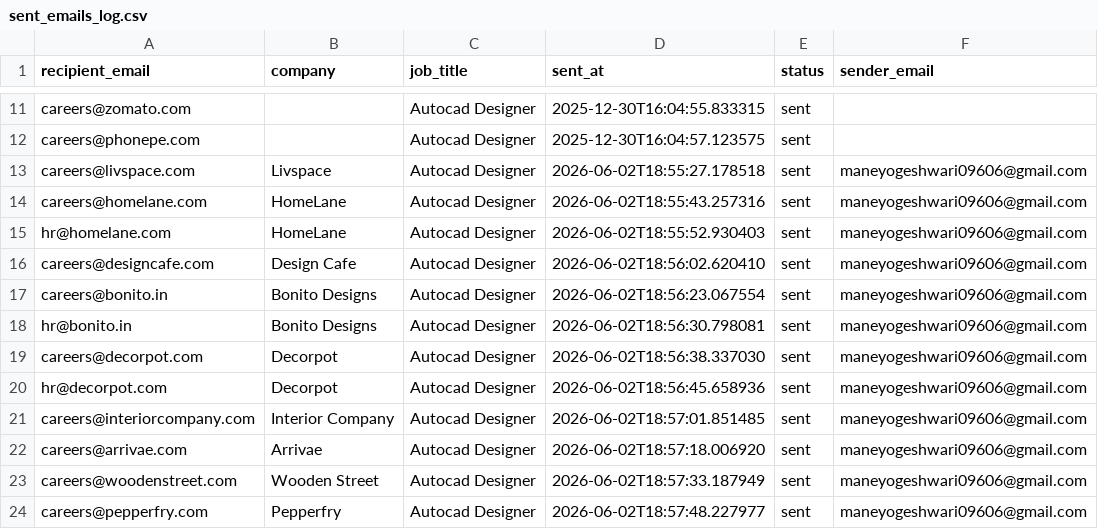
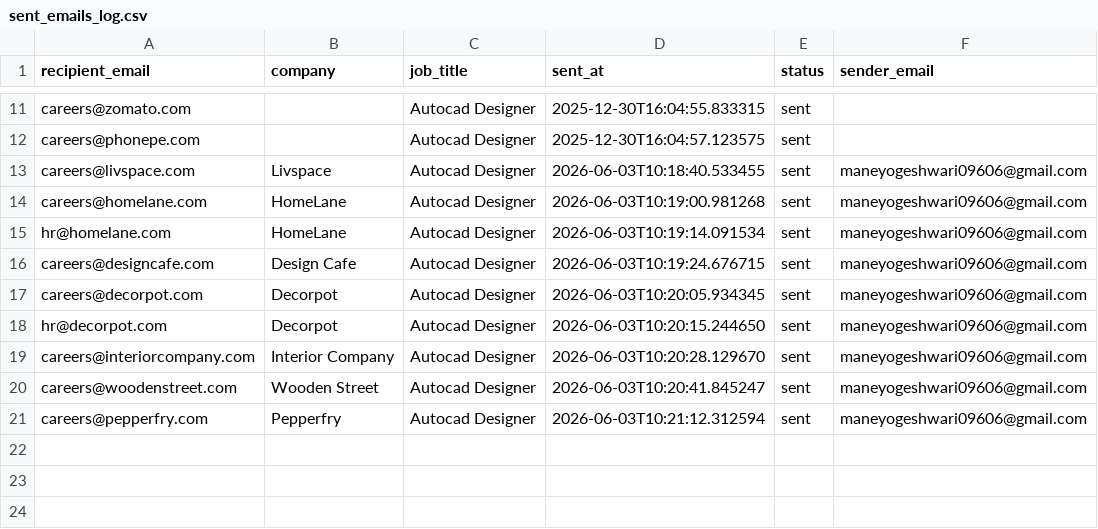
Before and after one commit to githubajaydhage/autoapply-resume-automation, a CSV file: data/sent_emails_log.csv, drawn as a sheet; only a part is shown, gaps mark what is left out.

```diff
--- a/data/sent_emails_log.csv
+++ b/data/sent_emails_log.csv
@@ -12,13 +12,10 @@ careers@zomato.com,,Autocad Designer,2025-12-30T16:04:55.833315,sent,
 careers@phonepe.com,,Autocad Designer,2025-12-30T16:04:57.123575,sent,
-careers@livspace.com,Livspace,Autocad Designer,2026-06-02T18:55:27.178518,sent,maneyogeshwari09606@gmail.com
-careers@homelane.com,HomeLane,Autocad Designer,2026-06-02T18:55:43.257316,sent,maneyogeshwari09606@gmail.com
-hr@homelane.com,HomeLane,Autocad Designer,2026-06-02T18:55:52.930403,sent,maneyogeshwari09606@gmail.com
-careers@designcafe.com,Design Cafe,Autocad Designer,2026-06-02T18:56:02.620410,sent,maneyogeshwari09606@gmail.com
-careers@bonito.in,Bonito Designs,Autocad Designer,2026-06-02T18:56:23.067554,sent,maneyogeshwari09606@gmail.com
-hr@bonito.in,Bonito Designs,Autocad Designer,2026-06-02T18:56:30.798081,sent,maneyogeshwari09606@gmail.com
-careers@decorpot.com,Decorpot,Autocad Designer,2026-06-02T18:56:38.337030,sent,maneyogeshwari09606@gmail.com
-hr@decorpot.com,Decorpot,Autocad Designer,2026-06-02T18:56:45.658936,sent,maneyogeshwari09606@gmail.com
-careers@interiorcompany.com,Interior Company,Autocad Designer,2026-06-02T18:57:01.851485,sent,maneyogeshwari09606@gmail.com
-careers@arrivae.com,Arrivae,Autocad Designer,2026-06-02T18:57:18.006920,sent,maneyogeshwari09606@gmail.com
-careers@woodenstreet.com,Wooden Street,Autocad Designer,2026-06-02T18:57:33.187949,sent,maneyogeshwari09606@gmail.com
-careers@pepperfry.com,Pepperfry,Autocad Designer,2026-06-02T18:57:48.227977,sent,maneyogeshwari09606@gmail.com
+careers@livspace.com,Livspace,Autocad Designer,2026-06-03T10:18:40.533455,sent,maneyogeshwari09606@gmail.com
+careers@homelane.com,HomeLane,Autocad Designer,2026-06-03T10:19:00.981268,sent,maneyogeshwari09606@gmail.com
+hr@homelane.com,HomeLane,Autocad Designer,2026-06-03T10:19:14.091534,sent,maneyogeshwari09606@gmail.com
+careers@designcafe.com,Design Cafe,Autocad Designer,2026-06-03T10:19:24.676715,sent,maneyogeshwari09606@gmail.com
+careers@decorpot.com,Decorpot,Autocad Designer,2026-06-03T10:20:05.934345,sent,maneyogeshwari09606@gmail.com
+hr@decorpot.com,Decorpot,Autocad Designer,2026-06-03T10:20:15.244650,sent,maneyogeshwari09606@gmail.com
+careers@interiorcompany.com,Interior Company,Autocad Designer,2026-06-03T10:20:28.129670,sent,maneyogeshwari09606@gmail.com
+careers@woodenstreet.com,Wooden Street,Autocad Designer,2026-06-03T10:20:41.845247,sent,maneyogeshwari09606@gmail.com
+careers@pepperfry.com,Pepperfry,Autocad Designer,2026-06-03T10:21:12.312594,sent,maneyogeshwari09606@gmail.com
```
Also changed, not shown: data/discovered_companies.csv.
